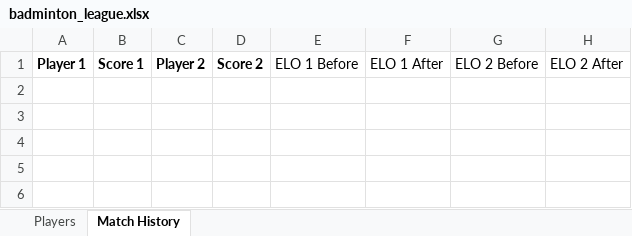
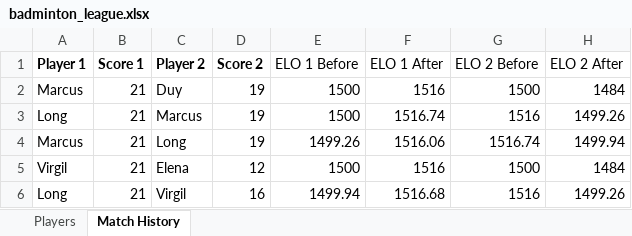
Before and after one commit to maggie-haiyi/wesleyan-badminton-league, an Excel workbook: badminton_league.xlsx, sheet Match History, drawn as a sheet; values as stored, in another font and other column widths than the file's, no borders; the diff names each change by its address in the sheet, - before the commit and + after, or states it on an @@ line.

Commit message:
updated 3.31

```diff
--- a/badminton_league.xlsx (sheet Match History)
+++ b/badminton_league.xlsx (sheet Match History)
+row 2: Marcus | 21 | Duy | 19 | 1500 | 1516 | 1500 | 1484
+row 3: Long | 21 | Marcus | 19 | 1500 | 1516.74 | 1516 | 1499.26
+row 4: Marcus | 21 | Long | 19 | 1499.26 | 1516.06 | 1516.74 | 1499.94
+row 5: Virgil | 21 | Elena | 12 | 1500 | 1516 | 1500 | 1484
+row 6: Long | 21 | Virgil | 16 | 1499.94 | 1516.68 | 1516 | 1499.26
```
Also changed, not shown: sheet Players.
